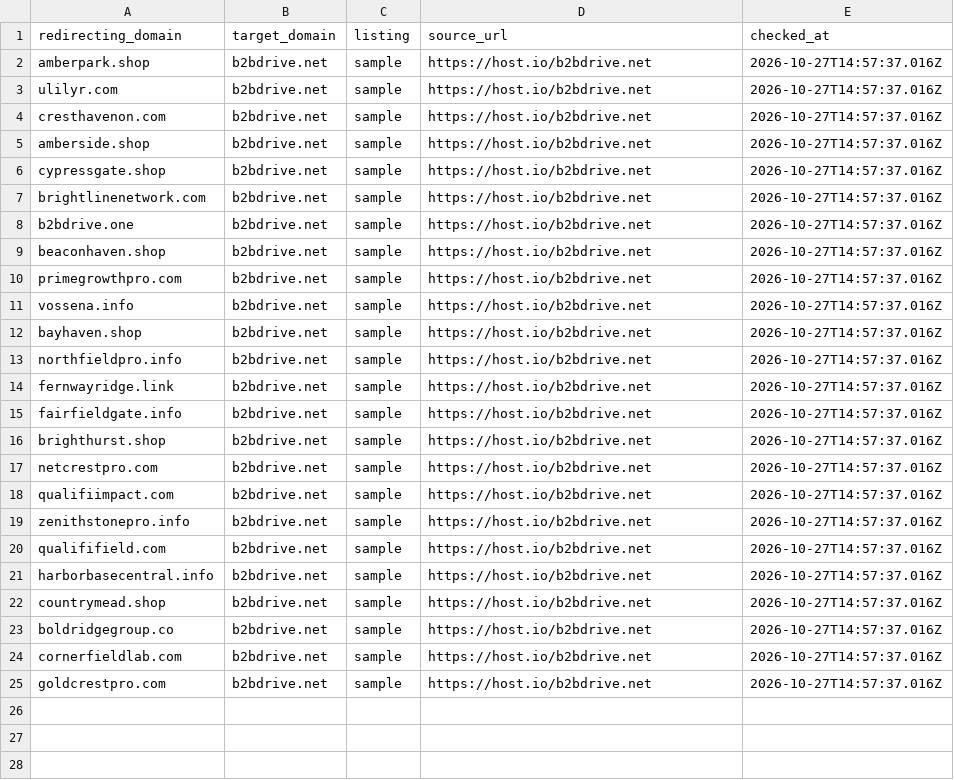
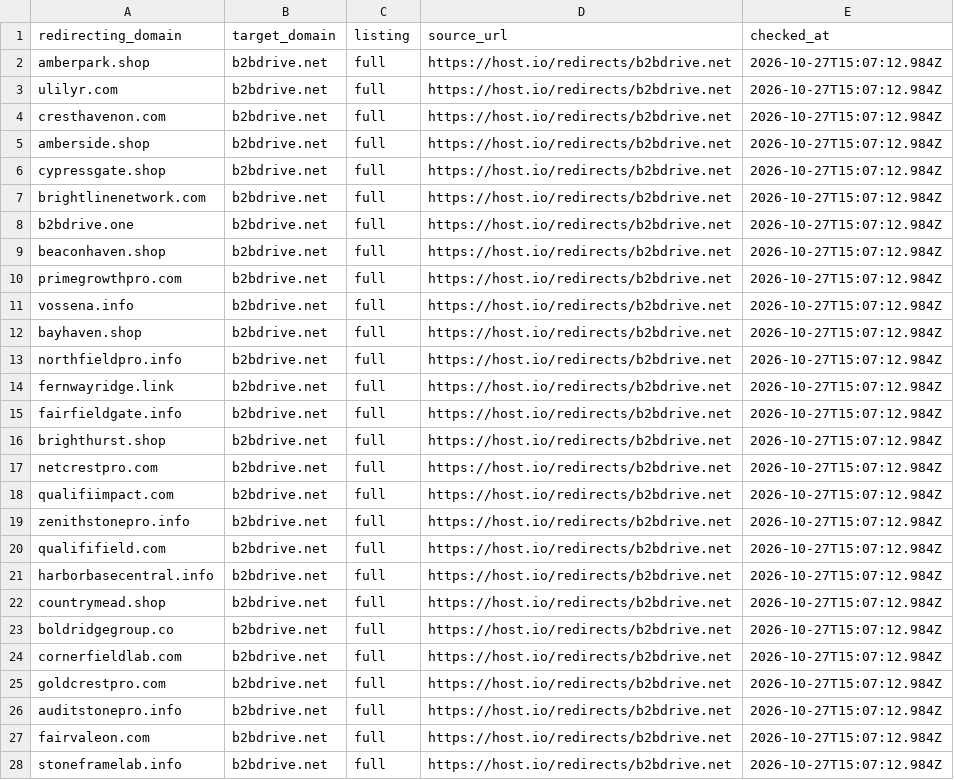
Before and after one commit to garvit-create/redirect-browser-automation, a CSV file: output/b2bdrive.net.csv, drawn as a sheet; only a part is shown; the diff covers the shown part only.

```diff
--- a/output/b2bdrive.net.csv
+++ b/output/b2bdrive.net.csv
@@ -1,25 +1,28 @@
 redirecting_domain,target_domain,listing,source_url,checked_at
-amberpark.shop,b2bdrive.net,sample,https://host.io/b2bdrive.net,2026-10-27T14:57:37.016Z
-ulilyr.com,b2bdrive.net,sample,https://host.io/b2bdrive.net,2026-10-27T14:57:37.016Z
-cresthavenon.com,b2bdrive.net,sample,https://host.io/b2bdrive.net,2026-10-27T14:57:37.016Z
-amberside.shop,b2bdrive.net,sample,https://host.io/b2bdrive.net,2026-10-27T14:57:37.016Z
-cypressgate.shop,b2bdrive.net,sample,https://host.io/b2bdrive.net,2026-10-27T14:57:37.016Z
-brightlinenetwork.com,b2bdrive.net,sample,https://host.io/b2bdrive.net,2026-10-27T14:57:37.016Z
-b2bdrive.one,b2bdrive.net,sample,https://host.io/b2bdrive.net,2026-10-27T14:57:37.016Z
-beaconhaven.shop,b2bdrive.net,sample,https://host.io/b2bdrive.net,2026-10-27T14:57:37.016Z
-primegrowthpro.com,b2bdrive.net,sample,https://host.io/b2bdrive.net,2026-10-27T14:57:37.016Z
-vossena.info,b2bdrive.net,sample,https://host.io/b2bdrive.net,2026-10-27T14:57:37.016Z
-bayhaven.shop,b2bdrive.net,sample,https://host.io/b2bdrive.net,2026-10-27T14:57:37.016Z
-northfieldpro.info,b2bdrive.net,sample,https://host.io/b2bdrive.net,2026-10-27T14:57:37.016Z
-fernwayridge.link,b2bdrive.net,sample,https://host.io/b2bdrive.net,2026-10-27T14:57:37.016Z
-fairfieldgate.info,b2bdrive.net,sample,https://host.io/b2bdrive.net,2026-10-27T14:57:37.016Z
-brighthurst.shop,b2bdrive.net,sample,https://host.io/b2bdrive.net,2026-10-27T14:57:37.016Z
-netcrestpro.com,b2bdrive.net,sample,https://host.io/b2bdrive.net,2026-10-27T14:57:37.016Z
-qualifiimpact.com,b2bdrive.net,sample,https://host.io/b2bdrive.net,2026-10-27T14:57:37.016Z
-zenithstonepro.info,b2bdrive.net,sample,https://host.io/b2bdrive.net,2026-10-27T14:57:37.016Z
-qualififield.com,b2bdrive.net,sample,https://host.io/b2bdrive.net,2026-10-27T14:57:37.016Z
-harborbasecentral.info,b2bdrive.net,sample,https://host.io/b2bdrive.net,2026-10-27T14:57:37.016Z
-countrymead.shop,b2bdrive.net,sample,https://host.io/b2bdrive.net,2026-10-27T14:57:37.016Z
-boldridgegroup.co,b2bdrive.net,sample,https://host.io/b2bdrive.net,2026-10-27T14:57:37.016Z
-cornerfieldlab.com,b2bdrive.net,sample,https://host.io/b2bdrive.net,2026-10-27T14:57:37.016Z
-goldcrestpro.com,b2bdrive.net,sample,https://host.io/b2bdrive.net,2026-10-27T14:57:37.016Z
+amberpark.shop,b2bdrive.net,full,https://host.io/redirects/b2bdrive.net,2026-10-27T15:07:12.984Z
+ulilyr.com,b2bdrive.net,full,https://host.io/redirects/b2bdrive.net,2026-10-27T15:07:12.984Z
+cresthavenon.com,b2bdrive.net,full,https://host.io/redirects/b2bdrive.net,2026-10-27T15:07:12.984Z
+amberside.shop,b2bdrive.net,full,https://host.io/redirects/b2bdrive.net,2026-10-27T15:07:12.984Z
+cypressgate.shop,b2bdrive.net,full,https://host.io/redirects/b2bdrive.net,2026-10-27T15:07:12.984Z
+brightlinenetwork.com,b2bdrive.net,full,https://host.io/redirects/b2bdrive.net,2026-10-27T15:07:12.984Z
+b2bdrive.one,b2bdrive.net,full,https://host.io/redirects/b2bdrive.net,2026-10-27T15:07:12.984Z
+beaconhaven.shop,b2bdrive.net,full,https://host.io/redirects/b2bdrive.net,2026-10-27T15:07:12.984Z
+primegrowthpro.com,b2bdrive.net,full,https://host.io/redirects/b2bdrive.net,2026-10-27T15:07:12.984Z
+vossena.info,b2bdrive.net,full,https://host.io/redirects/b2bdrive.net,2026-10-27T15:07:12.984Z
+bayhaven.shop,b2bdrive.net,full,https://host.io/redirects/b2bdrive.net,2026-10-27T15:07:12.984Z
+northfieldpro.info,b2bdrive.net,full,https://host.io/redirects/b2bdrive.net,2026-10-27T15:07:12.984Z
+fernwayridge.link,b2bdrive.net,full,https://host.io/redirects/b2bdrive.net,2026-10-27T15:07:12.984Z
+fairfieldgate.info,b2bdrive.net,full,https://host.io/redirects/b2bdrive.net,2026-10-27T15:07:12.984Z
+brighthurst.shop,b2bdrive.net,full,https://host.io/redirects/b2bdrive.net,2026-10-27T15:07:12.984Z
+netcrestpro.com,b2bdrive.net,full,https://host.io/redirects/b2bdrive.net,2026-10-27T15:07:12.984Z
+qualifiimpact.com,b2bdrive.net,full,https://host.io/redirects/b2bdrive.net,2026-10-27T15:07:12.984Z
+zenithstonepro.info,b2bdrive.net,full,https://host.io/redirects/b2bdrive.net,2026-10-27T15:07:12.984Z
+qualififield.com,b2bdrive.net,full,https://host.io/redirects/b2bdrive.net,2026-10-27T15:07:12.984Z
+harborbasecentral.info,b2bdrive.net,full,https://host.io/redirects/b2bdrive.net,2026-10-27T15:07:12.984Z
+countrymead.shop,b2bdrive.net,full,https://host.io/redirects/b2bdrive.net,2026-10-27T15:07:12.984Z
+boldridgegroup.co,b2bdrive.net,full,https://host.io/redirects/b2bdrive.net,2026-10-27T15:07:12.984Z
+cornerfieldlab.com,b2bdrive.net,full,https://host.io/redirects/b2bdrive.net,2026-10-27T15:07:12.984Z
+goldcrestpro.com,b2bdrive.net,full,https://host.io/redirects/b2bdrive.net,2026-10-27T15:07:12.984Z
+auditstonepro.info,b2bdrive.net,full,https://host.io/redirects/b2bdrive.net,2026-10-27T15:07:12.984Z
+fairvaleon.com,b2bdrive.net,full,https://host.io/redirects/b2bdrive.net,2026-10-27T15:07:12.984Z
+stoneframelab.info,b2bdrive.net,full,https://host.io/redirects/b2bdrive.net,2026-10-27T15:07:12.984Z
```
Also changed, not shown: 21 added rows elsewhere in this file, output/_summary.csv, output/b2bleadsai.com.csv, 10 other files.
